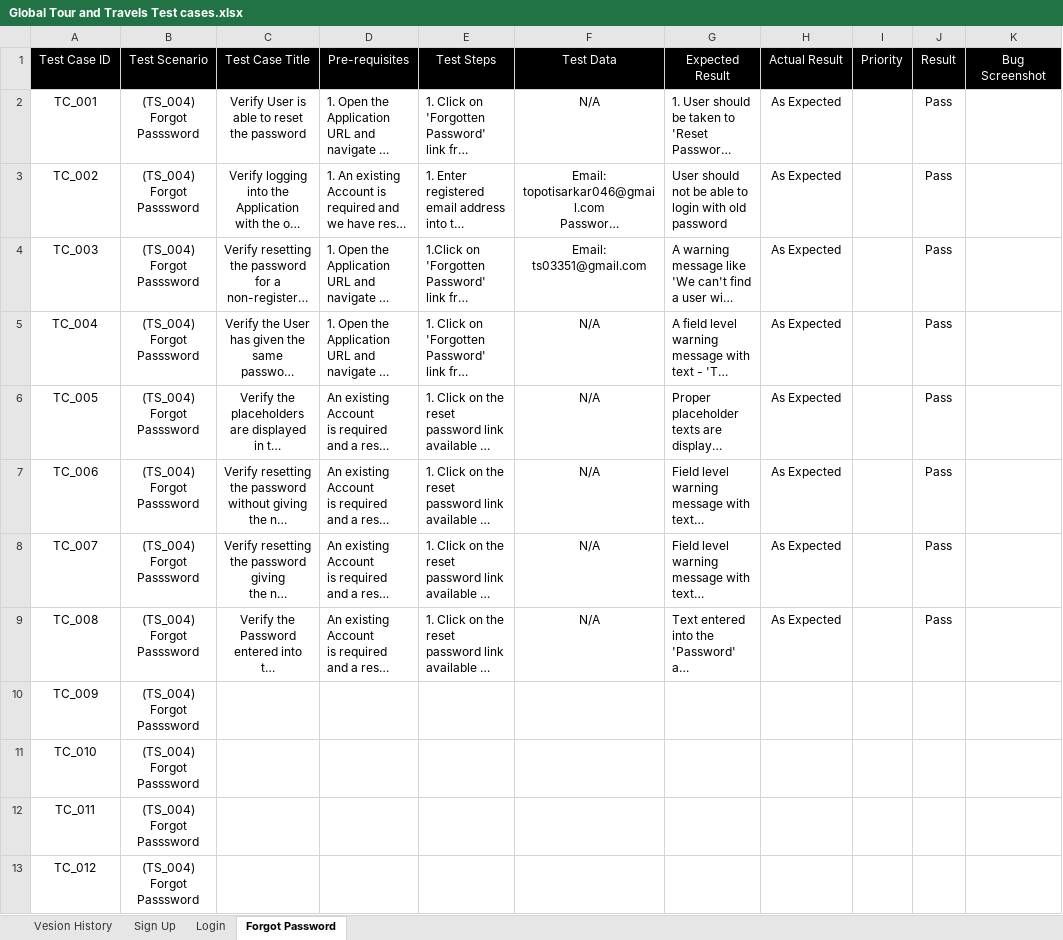
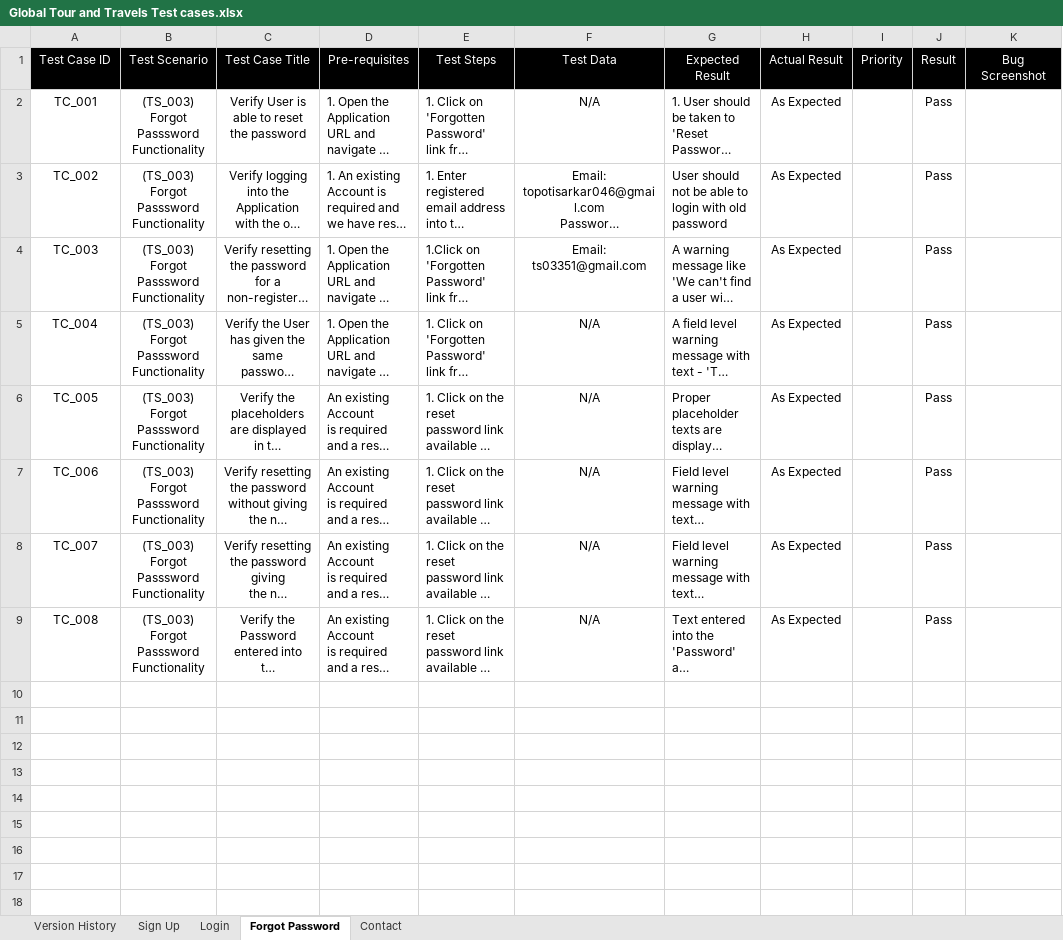
Before and after one commit to topoti/Global-Tour-and-Travels, an Excel workbook: Global Tour and Travels Test cases.xlsx, sheet Forgot Password, drawn as a sheet; long unchanged cells end in …; values as stored, in another font and other column widths than the file's, no borders; ↵ is a line break in a cell; the diff names each change by its address in the sheet, - before the commit and + after, or states it on an @@ line.

```diff
--- a/Global Tour and Travels Test cases.xlsx (sheet Forgot Password)
+++ b/Global Tour and Travels Test cases.xlsx (sheet Forgot Password)
-sheet tab: Vesion History
+sheet tab: Version History
+sheet tab: Contact
-B2:B9: (TS_004) ↵ Forgot Passsword
+B2:B9: (TS_003) ↵ Forgot Passsword ↵ Functionality
-row 10: TC_009 | (TS_004) ↵ Forgot Passsword
-row 11: TC_010 | (TS_004) ↵ Forgot Passsword
-row 12: TC_011 | (TS_004) ↵ Forgot Passsword
-row 13: TC_012 | (TS_004) ↵ Forgot Passsword
```
